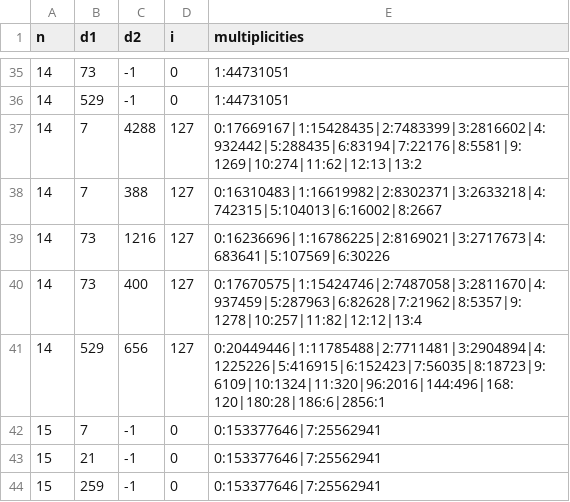
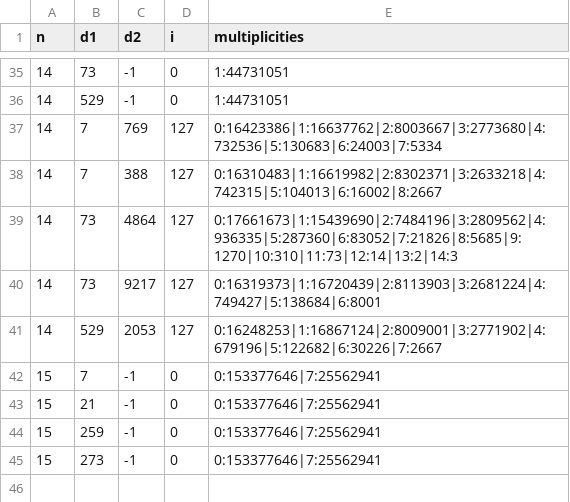
Before and after one commit to alyk8/second-order-differential-uniformity, a CSV file: mults/mults.csv, drawn as a sheet; only a part is shown, gaps mark what is left out; the shorter side is filled out with more unchanged rows.

Commit message:
Corrected n=14 multiplicities.

```diff
--- a/mults/mults.csv
+++ b/mults/mults.csv
@@ -36,7 +36,7 @@ n,d1,d2,i,multiplicities
 14,529,-1,0,1:44731051
-14,7,4288,127,0:17669167|1:15428435|2:7483399|3:2816602|4:932442|5:288435|6:83194|7:22176|8:5581|9:1269|10:274|11:62|12:13|13:2
+14,7,769,127,0:16423386|1:16637762|2:8003667|3:2773680|4:732536|5:130683|6:24003|7:5334
 14,7,388,127,0:16310483|1:16619982|2:8302371|3:2633218|4:742315|5:104013|6:16002|8:2667
-14,73,1216,127,0:16236696|1:16786225|2:8169021|3:2717673|4:683641|5:107569|6:30226
-14,73,400,127,0:17670575|1:15424746|2:7487058|3:2811670|4:937459|5:287963|6:82628|7:21962|8:5357|9:1278|10:257|11:82|12:12|13:4
-14,529,656,127,0:20449446|1:11785488|2:7711481|3:2904894|4:1225226|5:416915|6:152423|7:56035|8:18723|9:6109|10:1324|11:320|96:2016|144:496|168:120|180:28|186:6|2856:1
+14,73,4864,127,0:17661673|1:15439690|2:7484196|3:2809562|4:936335|5:287360|6:83052|7:21826|8:5685|9:1270|10:310|11:73|12:14|13:2|14:3
+14,73,9217,127,0:16319373|1:16720439|2:8113903|3:2681224|4:749427|5:138684|6:8001
+14,529,2053,127,0:16248253|1:16867124|2:8009001|3:2771902|4:679196|5:122682|6:30226|7:2667
 15,7,-1,0,0:153377646|7:25562941
```
Also changed, not shown: 1 other file.
